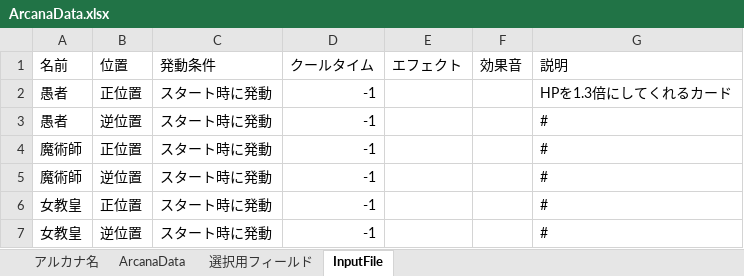
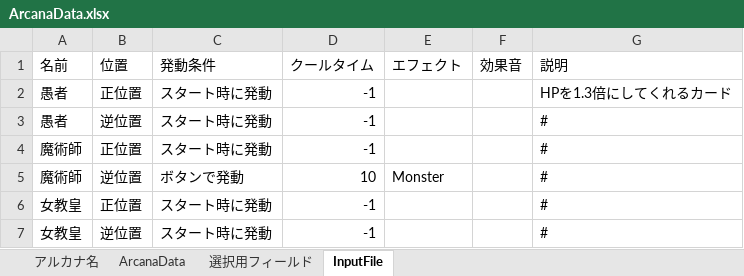
Before and after one commit to nira952/Arcanumber, an Excel workbook: Assets/_Project/Excel/ArcanaData.xlsx, sheet InputFile, drawn as a sheet; only a part is shown; values as stored, in another font and other column widths than the file's, no borders; table styles not drawn; the diff names each change by its address in the sheet, - before the commit and + after, or states it on an @@ line.

```diff
--- a/Assets/_Project/Excel/ArcanaData.xlsx (sheet InputFile)
+++ b/Assets/_Project/Excel/ArcanaData.xlsx (sheet InputFile)
-C5 (発動条件): スタート時に発動
+C5 (発動条件): ボタンで発動
-D5 (クールタイム): -1
+D5 (クールタイム): 10
-E5 (エフェクト): (empty)
+E5 (エフェクト): Monster
```
Also changed, not shown: sheet ArcanaData, sheet 選択用フィールド.
